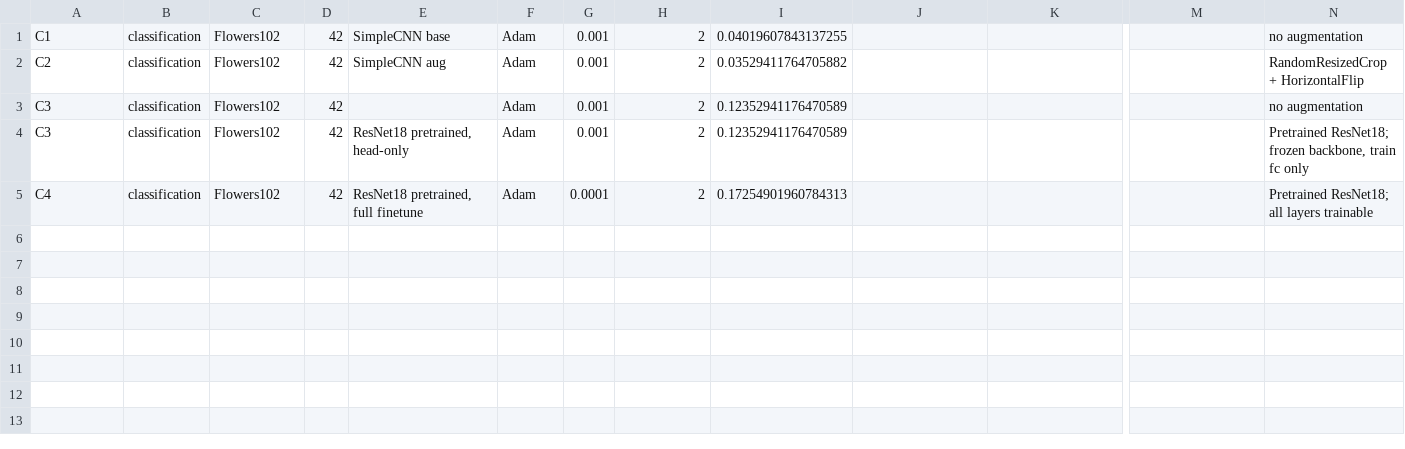
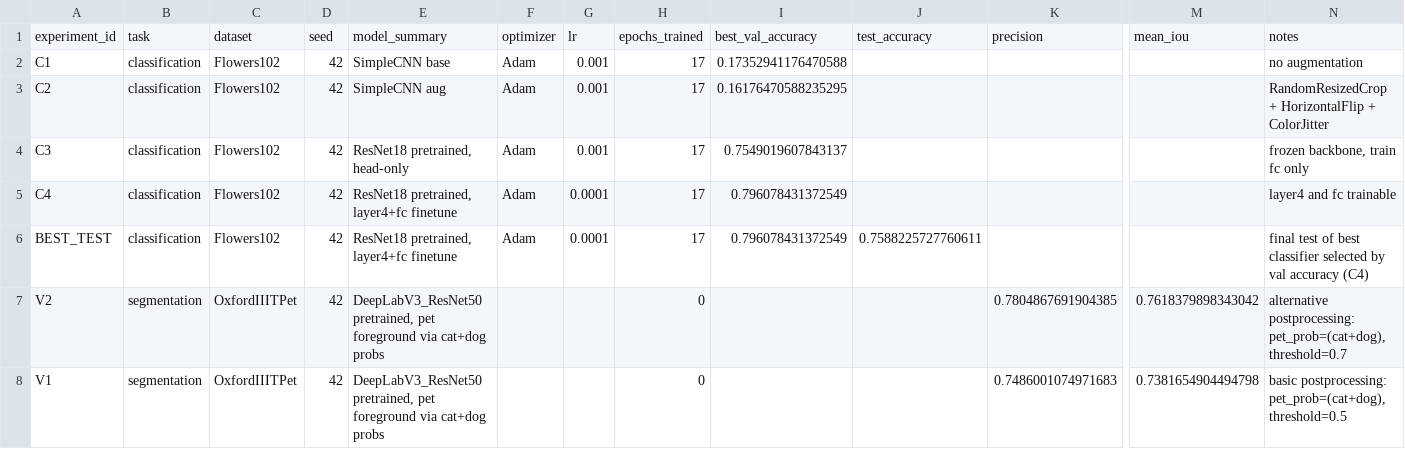
Before and after one commit to pshqd/art_ing_course, a CSV file: homeworks/HW10-11/artifacts/runs.csv, drawn as a sheet; only a part is shown, gaps mark what is left out; removed rows and columns are numbered as before the commit, all else as after; rows hold the shown columns only; the diff names each change by its address in the sheet, - before the commit and + after, or states it on an @@ line.

Commit message:
added artifacts

```diff
--- a/homeworks/HW10-11/artifacts/runs.csv
+++ b/homeworks/HW10-11/artifacts/runs.csv
+row 1: experiment_id | task | dataset | seed | model_summary | optimizer | lr | epochs_trained | best_val_accuracy | test_accuracy | precision | mean_iou | notes
-H2:H3: 2
+H2:H3: 17
-I2: 0.04019607843137255
+I2: 0.17352941176470588
-I3: 0.03529411764705882
+I3: 0.16176470588235295
-N3: RandomResizedCrop + HorizontalFlip
+N3: RandomResizedCrop + HorizontalFlip + ColorJitter
-row 3: C3 | classification | Flowers102 | 42 |  | Adam | 0.001 | 2 | 0.12352941176470589 |  |  |  | no augmentation
-H4:H5: 2
+H4:H5: 17
-I4: 0.12352941176470589
+I4: 0.7549019607843137
-N4: Pretrained ResNet18; frozen backbone, train fc only
+N4: frozen backbone, train fc only
-E5: ResNet18 pretrained, full finetune
+E5: ResNet18 pretrained, layer4+fc finetune
-I5: 0.17254901960784313
+I5: 0.796078431372549
-N5: Pretrained ResNet18; all layers trainable
+N5: layer4 and fc trainable
+row 6: BEST_TEST | classification | Flowers102 | 42 | ResNet18 pretrained, layer4+fc finetune | Adam | 0.0001 | 17 | 0.796078431372549 | 0.7588225727760611 |  |  | final test of best classifier selected by val accuracy (C4)
+row 7: V2 | segmentation | OxfordIIITPet | 42 | DeepLabV3_ResNet50 pretrained, pet foreground via cat+dog probs |  |  | 0 |  |  | 0.7804867691904385 | 0.7618379898343042 | alternative postprocessing: pet_prob=(cat+dog), threshold=0.7
+row 8: V1 | segmentation | OxfordIIITPet | 42 | DeepLabV3_ResNet50 pretrained, pet foreground via cat+dog probs |  |  | 0 |  |  | 0.7486001074971683 | 0.7381654904494798 | basic postprocessing: pet_prob=(cat+dog), threshold=0.5
```
Also changed, not shown: 16 other files.
